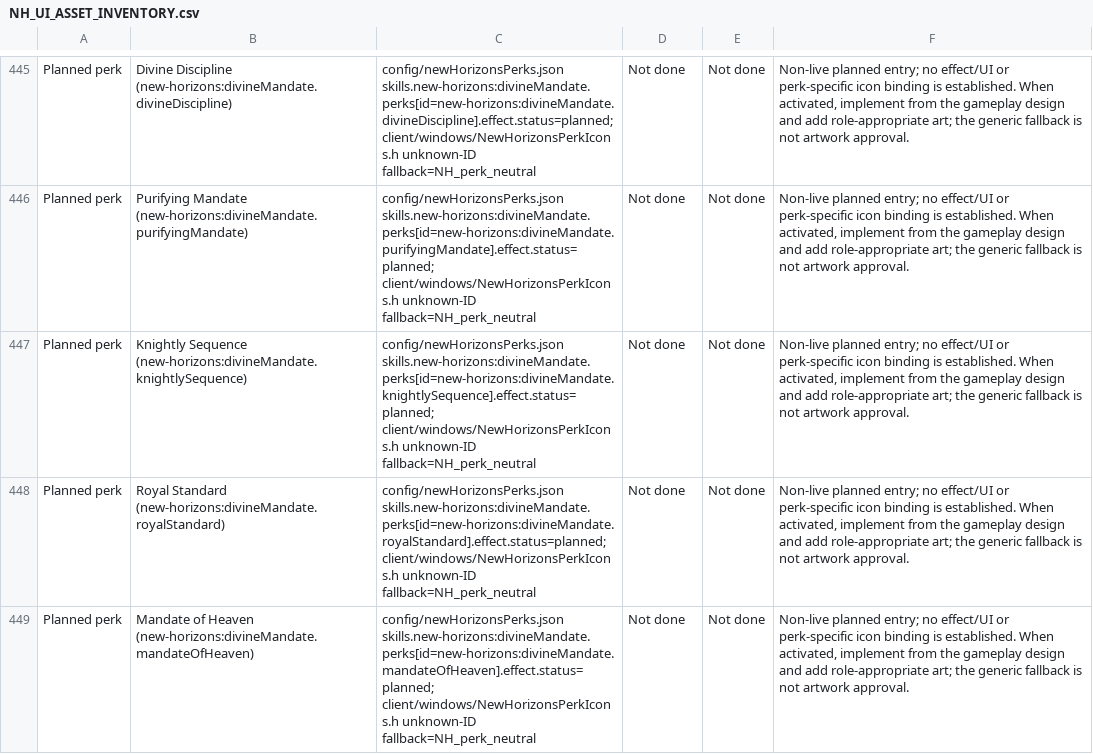
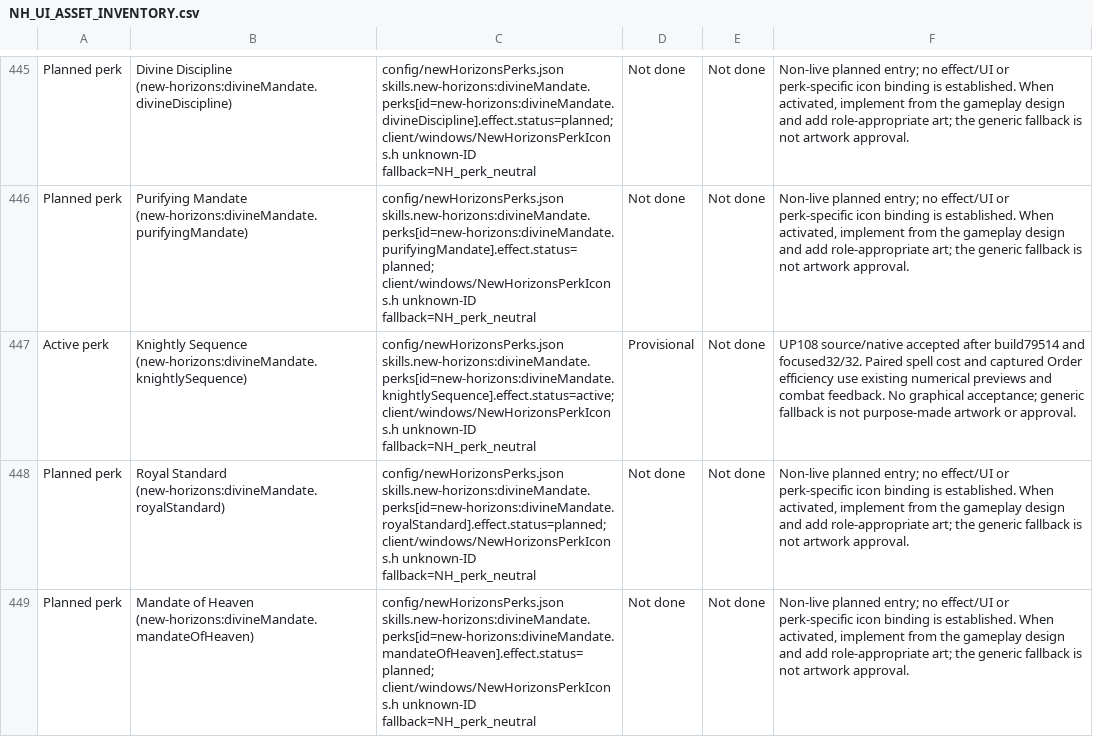
Before and after one commit to thegandalf196/vcmi, a CSV file: docs/NH_UI_ASSET_INVENTORY.csv, drawn as a sheet; only a part is shown, gaps mark what is left out; the diff names each change by its address in the sheet, - before the commit and + after, or states it on an @@ line.

Commit message:
Implement Knightly Sequence for Divine Mandate pairs

```diff
--- a/docs/NH_UI_ASSET_INVENTORY.csv
+++ b/docs/NH_UI_ASSET_INVENTORY.csv
-A447: Planned perk
+A447: Active perk
-C447: config/newHorizonsPerks.json skills.new-horizons:divineMandate.perks[id=new-horizons:divineMandate.knightlySequence].effect.status=planned; client/windows/NewHorizonsPerkIcons.h unknown-ID…
+C447: config/newHorizonsPerks.json skills.new-horizons:divineMandate.perks[id=new-horizons:divineMandate.knightlySequence].effect.status=active; client/windows/NewHorizonsPerkIcons.h unknown-ID…
-D447: Not done
+D447: Provisional
-F447: Non-live planned entry; no effect/UI or perk-specific icon binding is established. When activated, implement from the gameplay design and add role-appropriate art; the generic fallback is not artwork approval.
+F447: UP108 source/native accepted after build79514 and focused32/32. Paired spell cost and captured Order efficiency use existing numerical previews and combat feedback. No graphical acceptance; generic fallback is not purpose-made artwork or approval.
```
Also changed, not shown: 29 other files.
